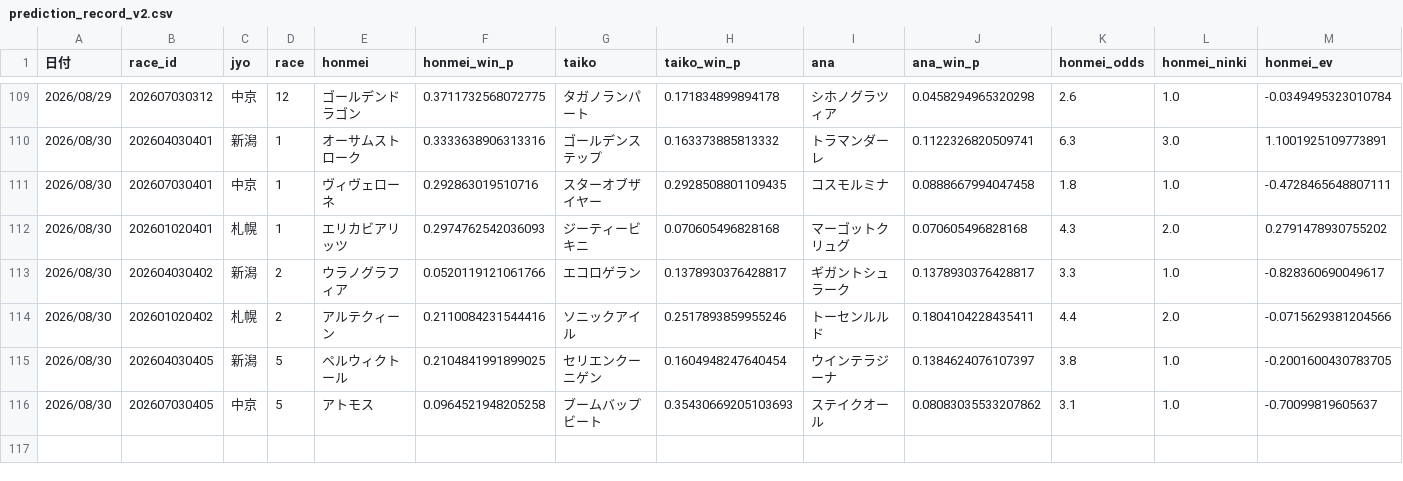
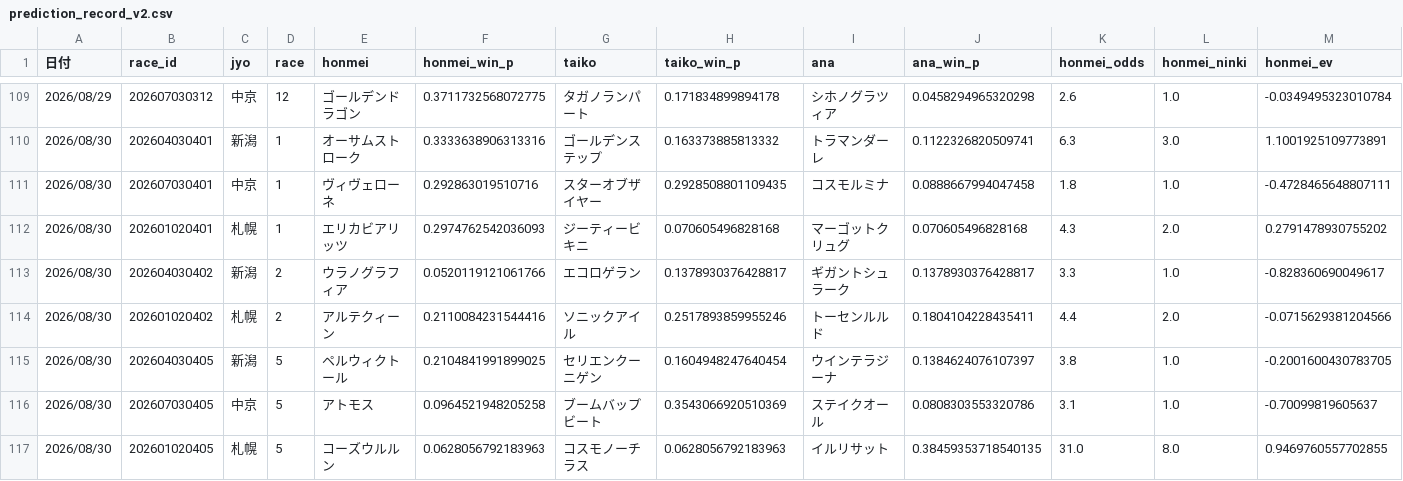
Before and after one commit to fu-ga306/keiba-ai, a CSV file: prediction_record_v2.csv, drawn as a sheet; only a part is shown, gaps mark what is left out; rows hold the shown columns only; the diff names each change by its address in the sheet, - before the commit and + after, or states it on an @@ line.

```diff
--- a/prediction_record_v2.csv
+++ b/prediction_record_v2.csv
-H116 (taiko_win_p): 0.35430669205103693
+H116 (taiko_win_p): 0.3543066920510369
-J116 (ana_win_p): 0.08083035533207862
+J116 (ana_win_p): 0.0808303553320786
+row 117: 2026/08/30 | 202601020405 | 札幌 | 5 | コーズウルルン | 0.0628056792183963 | コスモノーチラス | 0.0628056792183963 | イルリサット | 0.38459353718540135 | 31.0 | 8.0 | 0.9469760557702855
```
Also changed, not shown: today_predictions.csv, 1 other file.
